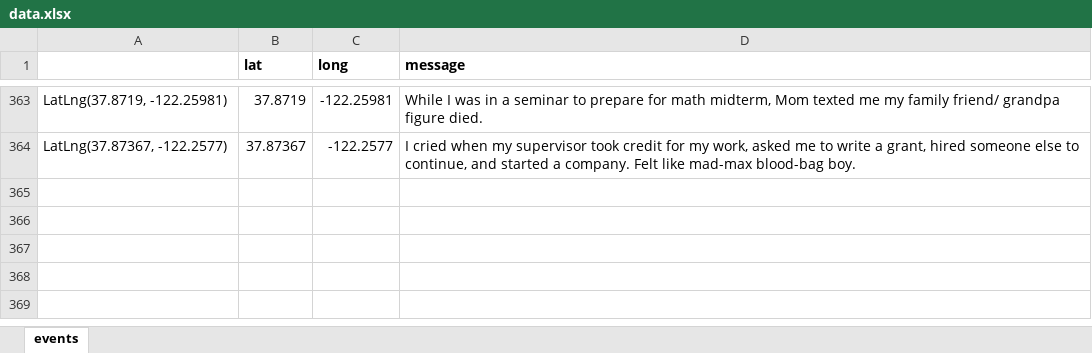
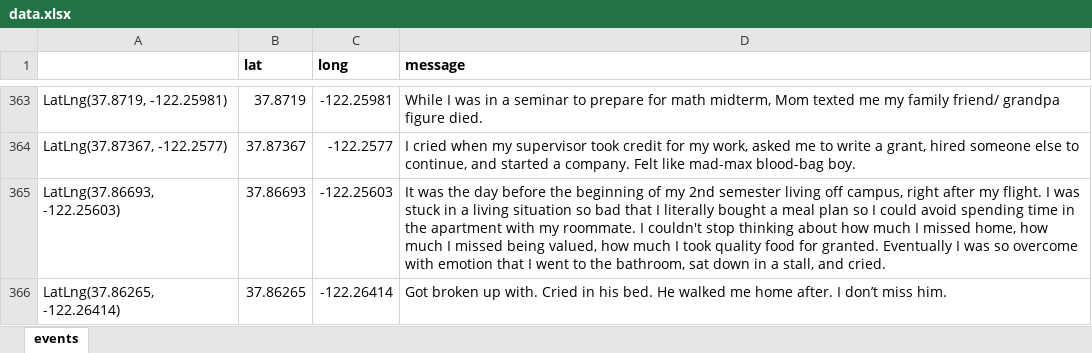
Before and after one commit to dailycal-projects/where-we-cry, an Excel workbook: src/data/data.xlsx, sheet events, drawn as a sheet; only a part is shown, gaps mark what is left out; values as stored, in another font and other column widths than the file's, no borders; charts and pictures not drawn; the diff covers the shown part only; the diff names each change by its address in the sheet, - before the commit and + after, or states it on an @@ line.

```diff
--- a/src/data/data.xlsx (sheet events)
+++ b/src/data/data.xlsx (sheet events)
+row 365: LatLng(37.86693, -122.25603) | 37.86693 | -122.25603 | It was the day before the beginning of my 2nd semester living off campus, right after my flight. I was stuck in a living situation so bad that I literally bought a meal plan so I could avoid spending time in the apartment with my roommate. I couldn't stop thinking about how much I missed home, how much I missed being valued, how much I took quality food for granted. Eventually I was so overcome with emotion that I went to the bathroom, sat down in a stall, and cried.
+row 366: LatLng(37.86265, -122.26414) | 37.86265 | -122.26414 | Got broken up with. Cried in his bed. He walked me home after. I don’t miss him.
```
Also changed, not shown: 1 added row elsewhere in this sheet, 2 other files.
